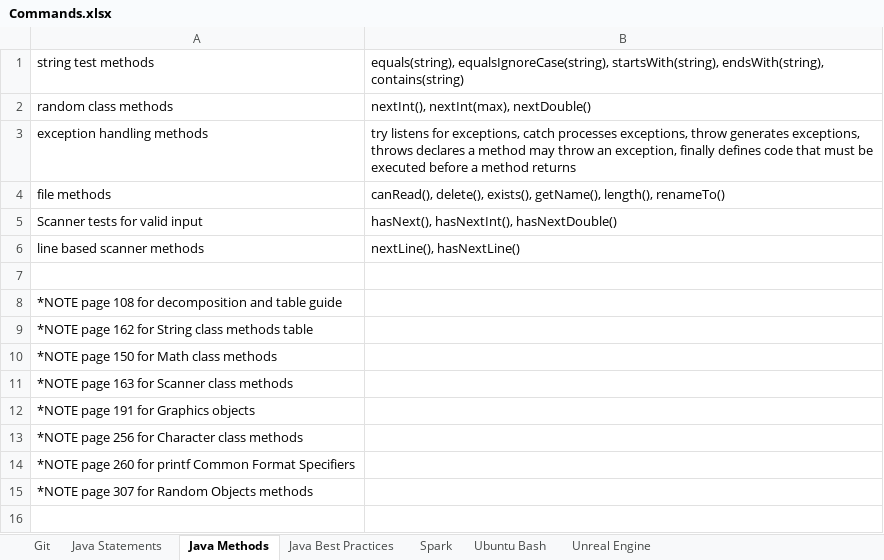
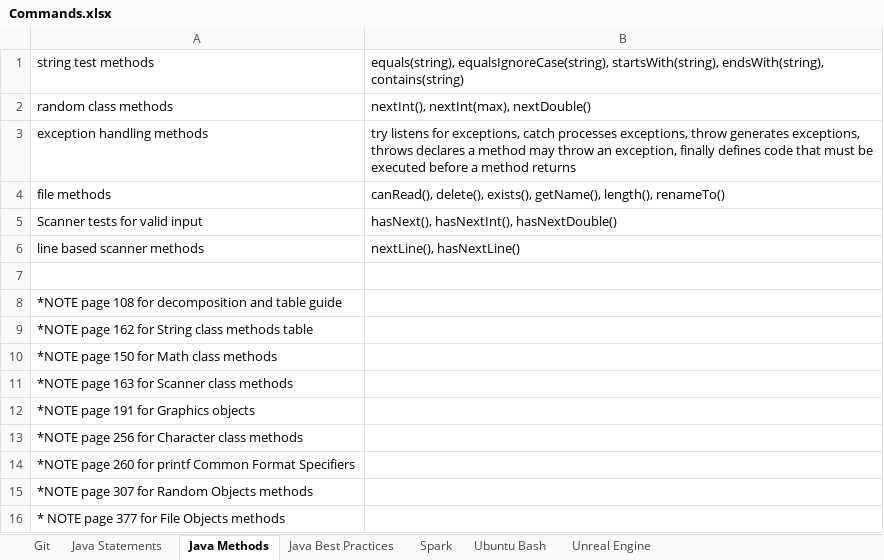
Before and after one commit to iwestfall7062/ObjectOrientedProgramming, an Excel workbook: 2670/Commands.xlsx, sheet Java Methods, drawn as a sheet; values as stored, in another font and other column widths than the file's, no borders; the diff names each change by its address in the sheet, - before the commit and + after, or states it on an @@ line.

```diff
--- a/2670/Commands.xlsx (sheet Java Methods)
+++ b/2670/Commands.xlsx (sheet Java Methods)
+row 16: * NOTE page 377 for File Objects methods
```
Also changed, not shown: 2 other files.
